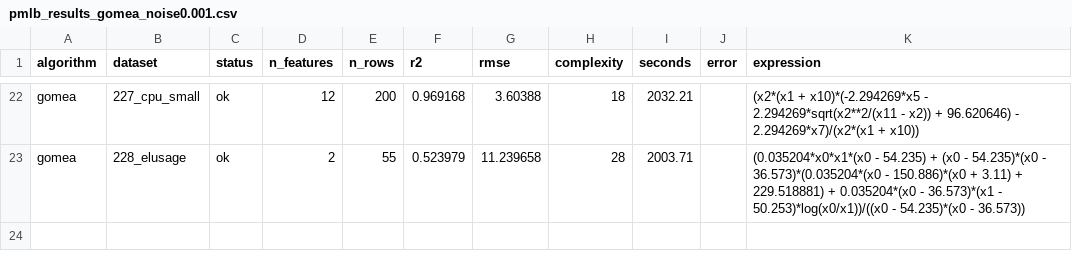
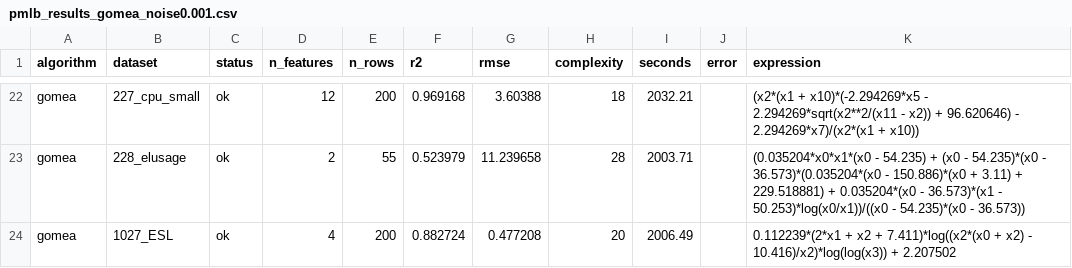
Before and after one commit to BeiBei-Clic/GP-GOMEA, a CSV file: experiments/pmlb/results/pmlb_results_gomea_noise0.001.csv, drawn as a sheet; only a part is shown, gaps mark what is left out.

```diff
--- a/experiments/pmlb/results/pmlb_results_gomea_noise0.001.csv
+++ b/experiments/pmlb/results/pmlb_results_gomea_noise0.001.csv
@@ -23 +23,2 @@ gomea,227_cpu_small,ok,12,200,0.969168,3.60388,18,2032.21,,(x2*(x1 + x10)*(-2.29
 gomea,228_elusage,ok,2,55,0.523979,11.239658,28,2003.71,,(0.035204*x0*x1*(x0 - 54.235) + (x0 - 54.235)*(x0 - 36.573)*(0.035204*(x0 - 150.886)*(x0 + 3.11) + 229.518881) + 0.035204*(x0 - 36.573)*(x1 - 50.253)*log(x0/x1))/((x0 - 54.235)*(x0 - 36.573))
+gomea,1027_ESL,ok,4,200,0.882724,0.477208,20,2006.49,,0.112239*(2*x1 + x2 + 7.411)*log((x2*(x0 + x2) - 10.416)/x2)*log(log(x3)) + 2.207502
```
Also changed, not shown: experiments/pmlb/results/pmlb_results_sbp_noise0.01.csv, experiments/pmlb/results/pmlb_results_sbp_noise0.1.csv, 1 other file.
